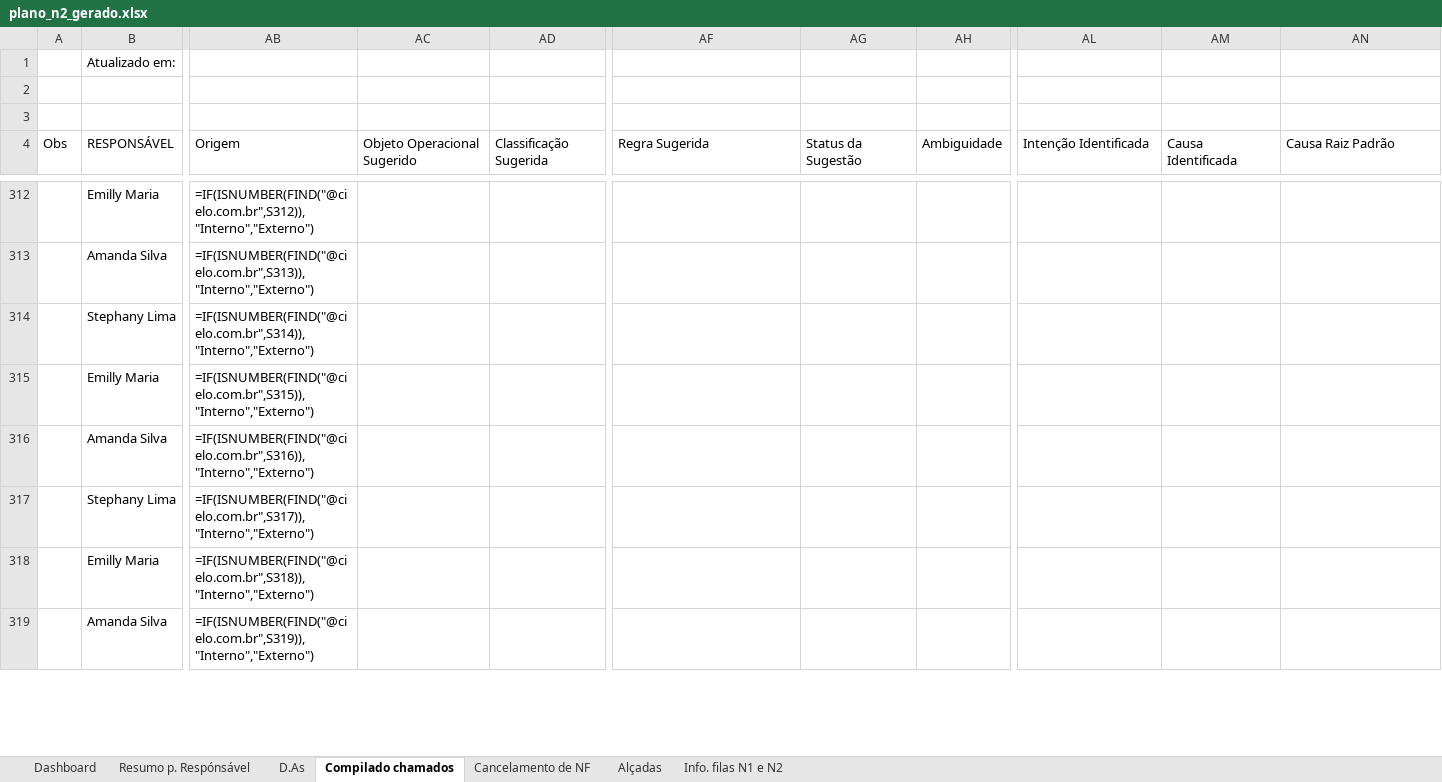
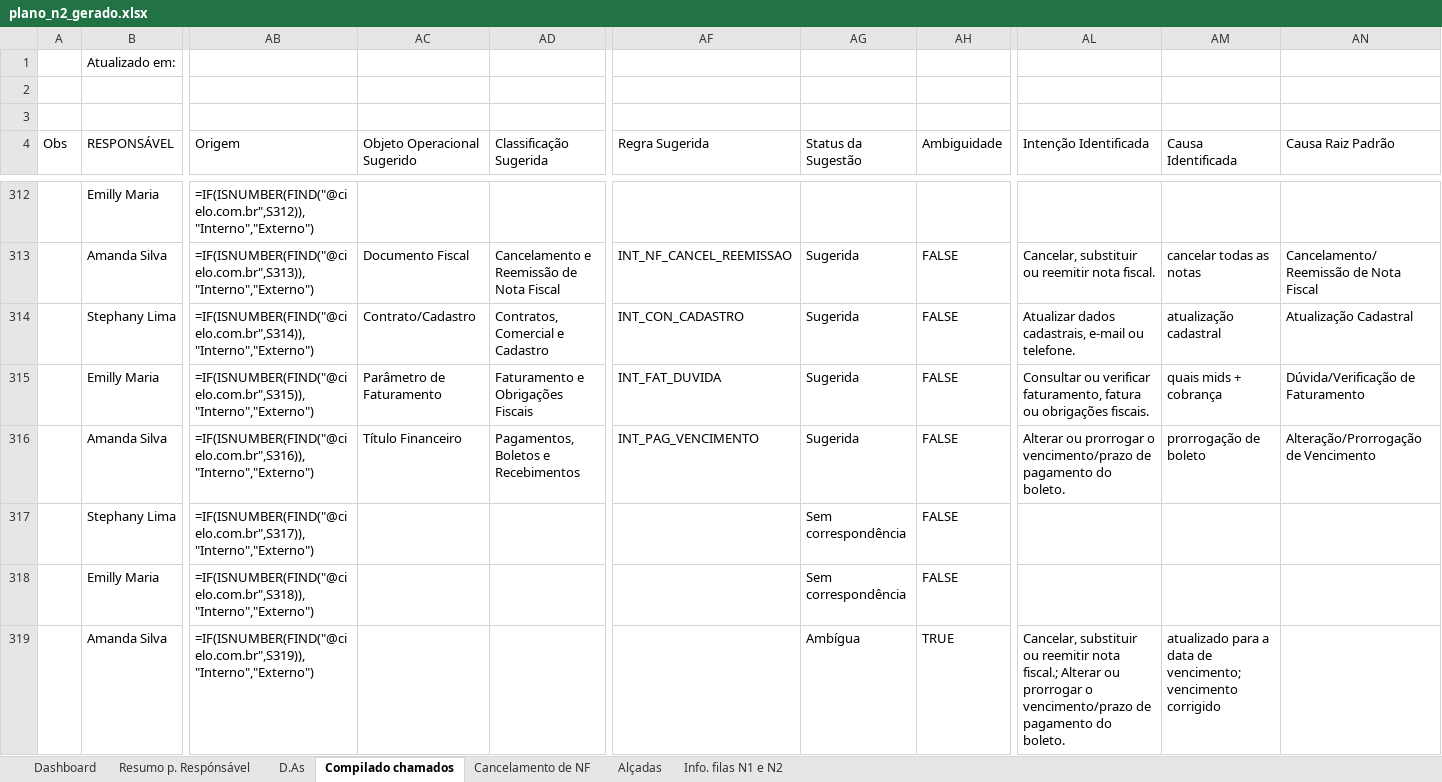
Before and after one commit to ichimarucielo/Aizen-Chamados, an Excel workbook: data/output/plano_n2_gerado.xlsx, sheet Compilado chamados, drawn as a sheet; only a part is shown, gaps mark what is left out; values as stored, in another font and other column widths than the file's, no cell formats; formulas without a stored value are shown as written; conditional formats and table styles not drawn; the diff covers the shown part only; the diff names each change by its address in the sheet, - before the commit and + after, or states it on an @@ line.

```diff
--- a/data/output/plano_n2_gerado.xlsx (sheet Compilado chamados)
+++ b/data/output/plano_n2_gerado.xlsx (sheet Compilado chamados)
-AC313 (Objeto Operacional Sugerido): (empty)
+AC313 (Objeto Operacional Sugerido): Documento Fiscal
-AD313 (Classificação Sugerida): (empty)
+AD313 (Classificação Sugerida): Cancelamento e Reemissão de Nota Fiscal
-AF313 (Regra Sugerida): (empty)
+AF313 (Regra Sugerida): INT_NF_CANCEL_REEMISSAO
-AG313:AG316 (Status da Sugestão): (empty)
+AG313:AG316 (Status da Sugestão): Sugerida
-AH313:AH318 (Ambiguidade): (empty)
+AH313:AH318 (Ambiguidade): FALSE
-AL313 (Intenção Identificada): (empty)
+AL313 (Intenção Identificada): Cancelar, substituir ou reemitir nota fiscal.
-AM313 (Causa Identificada): (empty)
+AM313 (Causa Identificada): cancelar todas as notas
-AN313 (Causa Raiz Padrão): (empty)
+AN313 (Causa Raiz Padrão): Cancelamento/Reemissão de Nota Fiscal
-AC314 (Objeto Operacional Sugerido): (empty)
+AC314 (Objeto Operacional Sugerido): Contrato/Cadastro
-AD314 (Classificação Sugerida): (empty)
+AD314 (Classificação Sugerida): Contratos, Comercial e Cadastro
-AF314 (Regra Sugerida): (empty)
+AF314 (Regra Sugerida): INT_CON_CADASTRO
-AL314 (Intenção Identificada): (empty)
+AL314 (Intenção Identificada): Atualizar dados cadastrais, e-mail ou telefone.
-AM314 (Causa Identificada): (empty)
+AM314 (Causa Identificada): atualização cadastral
-AN314 (Causa Raiz Padrão): (empty)
+AN314 (Causa Raiz Padrão): Atualização Cadastral
-AC315 (Objeto Operacional Sugerido): (empty)
+AC315 (Objeto Operacional Sugerido): Parâmetro de Faturamento
-AD315 (Classificação Sugerida): (empty)
+AD315 (Classificação Sugerida): Faturamento e Obrigações Fiscais
-AF315 (Regra Sugerida): (empty)
+AF315 (Regra Sugerida): INT_FAT_DUVIDA
-AL315 (Intenção Identificada): (empty)
+AL315 (Intenção Identificada): Consultar ou verificar faturamento, fatura ou obrigações fiscais.
-AM315 (Causa Identificada): (empty)
+AM315 (Causa Identificada): quais mids + cobrança
-AN315 (Causa Raiz Padrão): (empty)
+AN315 (Causa Raiz Padrão): Dúvida/Verificação de Faturamento
-AC316 (Objeto Operacional Sugerido): (empty)
+AC316 (Objeto Operacional Sugerido): Título Financeiro
-AD316 (Classificação Sugerida): (empty)
+AD316 (Classificação Sugerida): Pagamentos, Boletos e Recebimentos
-AF316 (Regra Sugerida): (empty)
+AF316 (Regra Sugerida): INT_PAG_VENCIMENTO
-AL316 (Intenção Identificada): (empty)
+AL316 (Intenção Identificada): Alterar ou prorrogar o vencimento/prazo de pagamento do boleto.
-AM316 (Causa Identificada): (empty)
+AM316 (Causa Identificada): prorrogação de boleto
-AN316 (Causa Raiz Padrão): (empty)
+AN316 (Causa Raiz Padrão): Alteração/Prorrogação de Vencimento
-AG317:AG318 (Status da Sugestão): (empty)
+AG317:AG318 (Status da Sugestão): Sem correspondência
-AG319 (Status da Sugestão): (empty)
+AG319 (Status da Sugestão): Ambígua
-AH319 (Ambiguidade): (empty)
+AH319 (Ambiguidade): TRUE
-AL319 (Intenção Identificada): (empty)
+AL319 (Intenção Identificada): Cancelar, substituir ou reemitir nota fiscal.; Alterar ou prorrogar o vencimento/prazo de pagamento do boleto.
-AM319 (Causa Identificada): (empty)
+AM319 (Causa Identificada): atualizado para a data de vencimento; vencimento corrigido
```
Also changed, not shown: 741 edited cells elsewhere in this sheet, cell formats, 14 other files.
